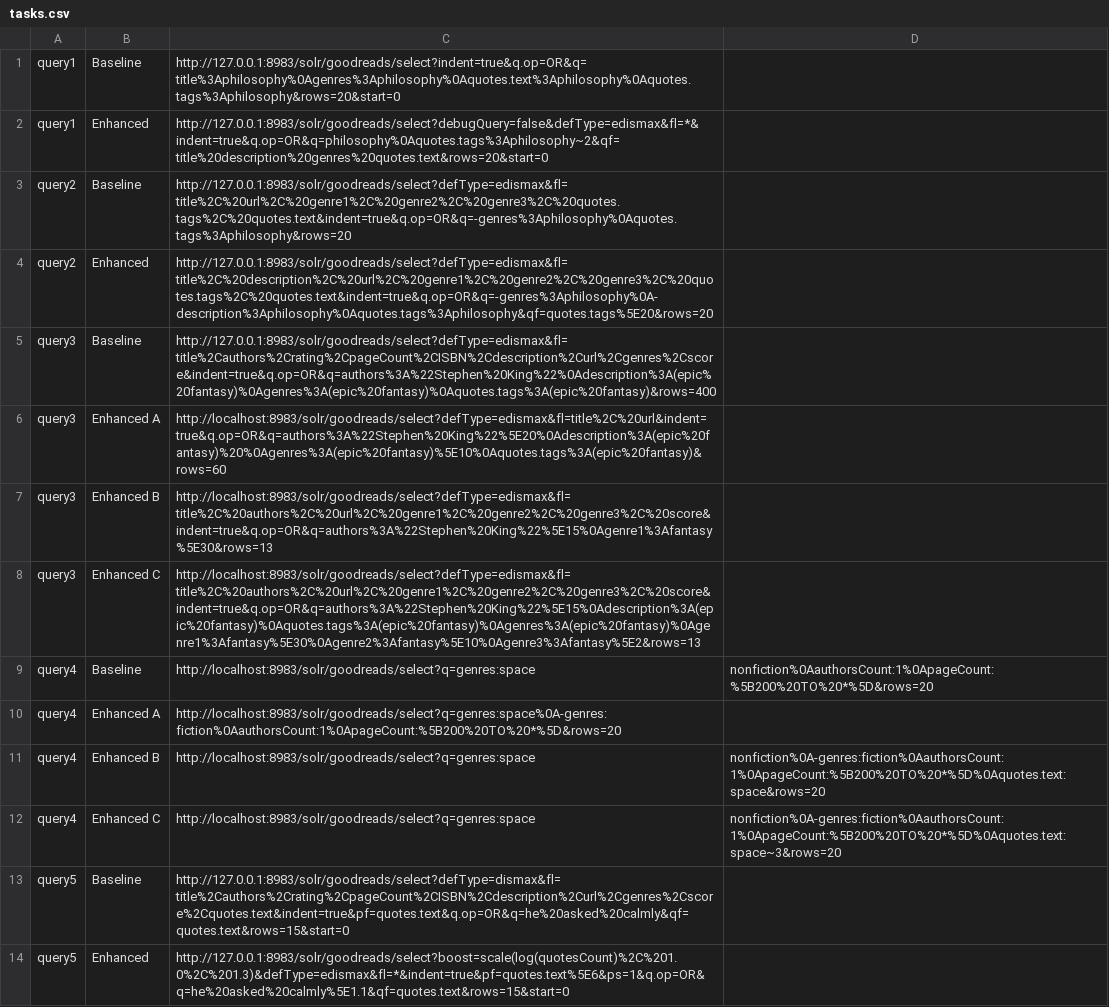
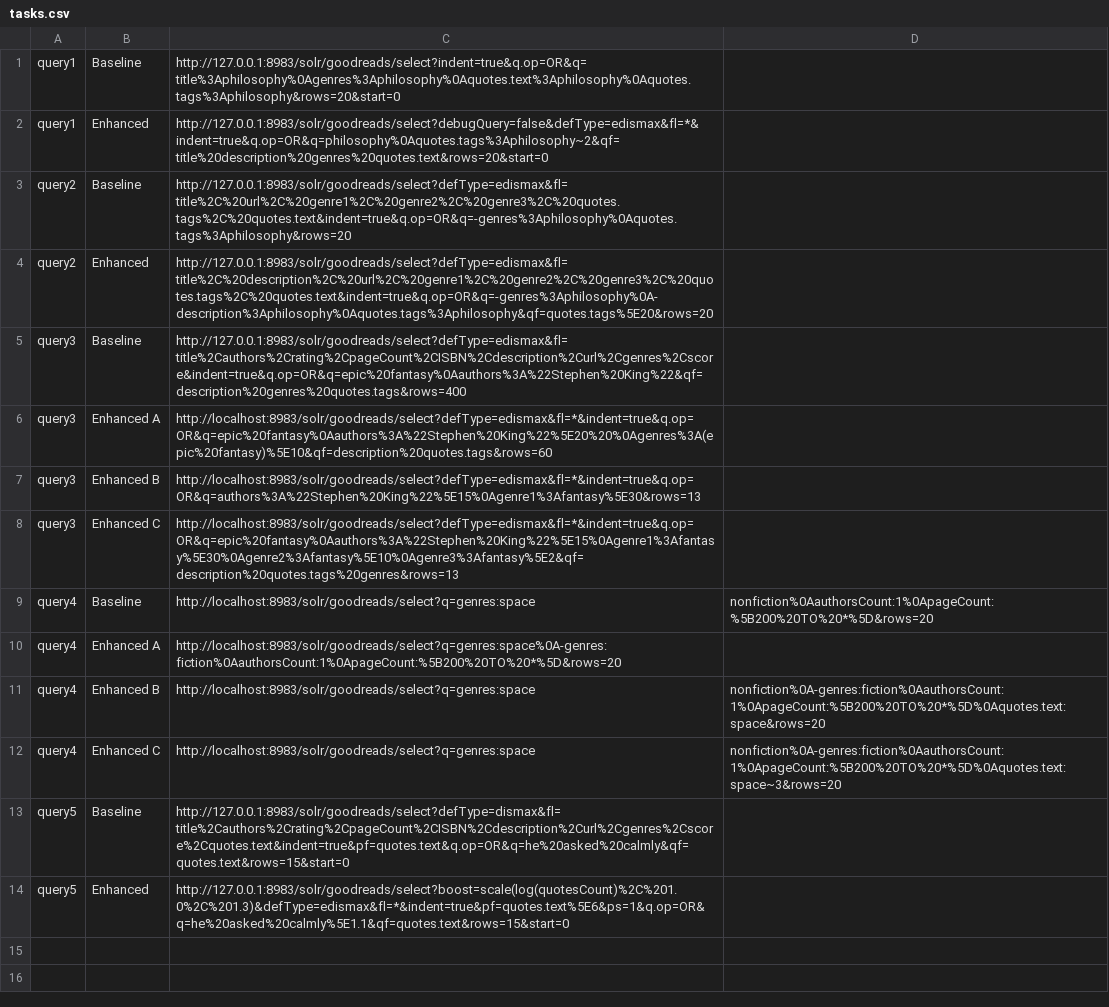
Before and after one commit to filipepcampos/feup-pri, a CSV file: evaluation/tasks.csv, drawn as a sheet.

```diff
--- a/evaluation/tasks.csv
+++ b/evaluation/tasks.csv
@@ -4,6 +4,6 @@ query2,Baseline,http://127.0.0.1:8983/solr/goodreads/select?defType=edismax&fl=t
 query2,Enhanced,http://127.0.0.1:8983/solr/goodreads/select?defType=edismax&fl=title%2C%20description%2C%20url%2C%20genre1%2C%20genre2%2C%20genre3%2C%20quotes.tags%2C%20quotes.text&indent=true&q.op=OR&q=-genres%3Aphilosophy%0A-description%3Aphilosophy%0Aquotes.tags%3Aphilosophy&qf=quotes.tags%5E20&rows=20
-query3,Baseline,http://127.0.0.1:8983/solr/goodreads/select?defType=edismax&fl=title%2Cauthors%2Crating%2CpageCount%2CISBN%2Cdescription%2Curl%2Cgenres%2Cscore&indent=true&q.op=OR&q=authors%3A%22Stephen%20King%22%0Adescription%3A(epic%20fantasy)%0Agenres%3A(epic%20fantasy)%0Aquotes.tags%3A(epic%20fantasy)&rows=400
-query3,Enhanced A,http://localhost:8983/solr/goodreads/select?defType=edismax&fl=title%2C%20url&indent=true&q.op=OR&q=authors%3A%22Stephen%20King%22%5E20%0Adescription%3A(epic%20fantasy)%20%0Agenres%3A(epic%20fantasy)%5E10%0Aquotes.tags%3A(epic%20fantasy)&rows=60
-query3,Enhanced B,http://localhost:8983/solr/goodreads/select?defType=edismax&fl=title%2C%20authors%2C%20url%2C%20genre1%2C%20genre2%2C%20genre3%2C%20score&indent=true&q.op=OR&q=authors%3A%22Stephen%20King%22%5E15%0Agenre1%3Afantasy%5E30&rows=13
-query3,Enhanced C,http://localhost:8983/solr/goodreads/select?defType=edismax&fl=title%2C%20authors%2C%20url%2C%20genre1%2C%20genre2%2C%20genre3%2C%20score&indent=true&q.op=OR&q=authors%3A%22Stephen%20King%22%5E15%0Adescription%3A(epic%20fantasy)%0Aquotes.tags%3A(epic%20fantasy)%0Agenres%3A(epic%20fantasy)%0Agenre1%3Afantasy%5E30%0Agenre2%3Afantasy%5E10%0Agenre3%3Afantasy%5E2&rows=13
+query3,Baseline,http://127.0.0.1:8983/solr/goodreads/select?defType=edismax&fl=title%2Cauthors%2Crating%2CpageCount%2CISBN%2Cdescription%2Curl%2Cgenres%2Cscore&indent=true&q.op=OR&q=epic%20fantasy%0Aauthors%3A%22Stephen%20King%22&qf=description%20genres%20quotes.tags&rows=400
+query3,Enhanced A,http://localhost:8983/solr/goodreads/select?defType=edismax&fl=*&indent=true&q.op=OR&q=epic%20fantasy%0Aauthors%3A%22Stephen%20King%22%5E20%20%0Agenres%3A(epic%20fantasy)%5E10&qf=description%20quotes.tags&rows=60
+query3,Enhanced B,http://localhost:8983/solr/goodreads/select?defType=edismax&fl=*&indent=true&q.op=OR&q=authors%3A%22Stephen%20King%22%5E15%0Agenre1%3Afantasy%5E30&rows=13
+query3,Enhanced C,http://localhost:8983/solr/goodreads/select?defType=edismax&fl=*&indent=true&q.op=OR&q=epic%20fantasy%0Aauthors%3A%22Stephen%20King%22%5E15%0Agenre1%3Afantasy%5E30%0Agenre2%3Afantasy%5E10%0Agenre3%3Afantasy%5E2&qf=description%20quotes.tags%20genres&rows=13
 query4,Baseline,http://localhost:8983/solr/goodreads/select?q=genres:space,nonfiction%0AauthorsCount:1%0ApageCount:%5B200%20TO%20*%5D&rows=20
```
Also changed, not shown: 19 other files.
